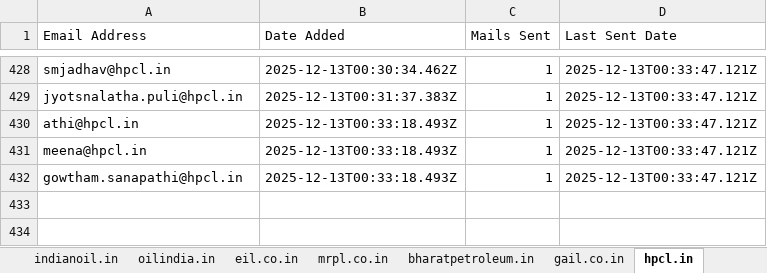
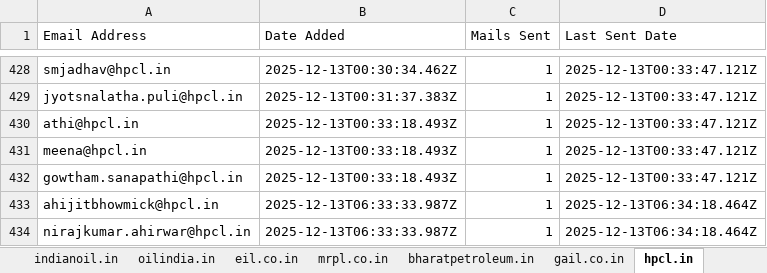
Before and after one commit to petrobot-admin/gem-scrapper, an Excel workbook: output_interested_emails.xlsx, sheet hpcl.in, drawn as a sheet; only a part is shown, gaps mark what is left out; values as stored, in another font and other column widths than the file's, no borders; the diff names each change by its address in the sheet, - before the commit and + after, or states it on an @@ line.

```diff
--- a/output_interested_emails.xlsx (sheet hpcl.in)
+++ b/output_interested_emails.xlsx (sheet hpcl.in)
+row 433: ahijitbhowmick@hpcl.in | 2025-12-13T06:33:33.987Z | 1 | 2025-12-13T06:34:18.464Z
+row 434: nirajkumar.ahirwar@hpcl.in | 2025-12-13T06:33:33.987Z | 1 | 2025-12-13T06:34:18.464Z
```
Also changed, not shown: sheet bharatpetroleum.in, sheet indianoil.in, 2 other files.
